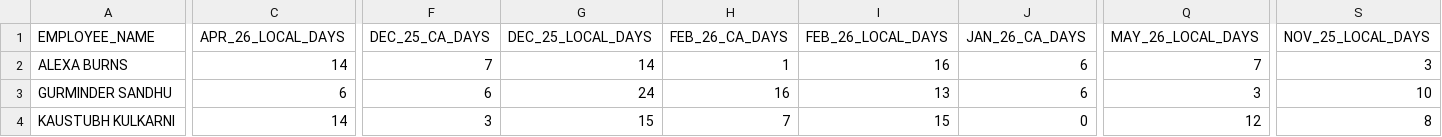
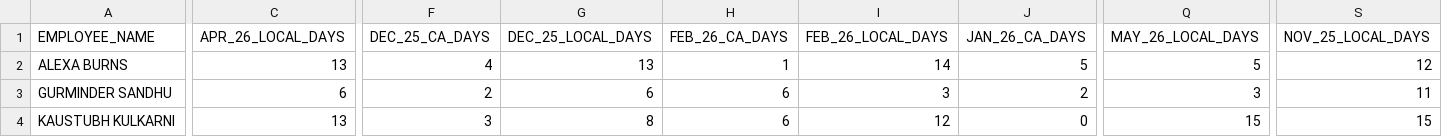
Before and after one commit to KPWCITE/pge-propel-scm-resources-dashboard, a CSV file: LTA_SCM_ONSHORE_DATA.csv, drawn as a sheet; only a part is shown, gaps mark what is left out; the diff covers the shown part only; the diff names each change by its address in the sheet, - before the commit and + after, or states it on an @@ line.

Commit message:
Add files via upload

```diff
--- a/LTA_SCM_ONSHORE_DATA.csv
+++ b/LTA_SCM_ONSHORE_DATA.csv
-C2 (APR_26_LOCAL_DAYS): 14
+C2 (APR_26_LOCAL_DAYS): 13
-F2 (DEC_25_CA_DAYS): 7
+F2 (DEC_25_CA_DAYS): 4
-G2 (DEC_25_LOCAL_DAYS): 14
+G2 (DEC_25_LOCAL_DAYS): 13
-I2 (FEB_26_LOCAL_DAYS): 16
+I2 (FEB_26_LOCAL_DAYS): 14
-J2 (JAN_26_CA_DAYS): 6
+J2 (JAN_26_CA_DAYS): 5
-Q2 (MAY_26_LOCAL_DAYS): 7
+Q2 (MAY_26_LOCAL_DAYS): 5
-S2 (NOV_25_LOCAL_DAYS): 3
+S2 (NOV_25_LOCAL_DAYS): 12
-F3 (DEC_25_CA_DAYS): 6
+F3 (DEC_25_CA_DAYS): 2
-G3 (DEC_25_LOCAL_DAYS): 24
+G3 (DEC_25_LOCAL_DAYS): 6
-H3 (FEB_26_CA_DAYS): 16
+H3 (FEB_26_CA_DAYS): 6
-I3 (FEB_26_LOCAL_DAYS): 13
+I3 (FEB_26_LOCAL_DAYS): 3
-J3 (JAN_26_CA_DAYS): 6
+J3 (JAN_26_CA_DAYS): 2
-S3 (NOV_25_LOCAL_DAYS): 10
+S3 (NOV_25_LOCAL_DAYS): 11
-C4 (APR_26_LOCAL_DAYS): 14
+C4 (APR_26_LOCAL_DAYS): 13
-G4 (DEC_25_LOCAL_DAYS): 15
+G4 (DEC_25_LOCAL_DAYS): 8
-H4 (FEB_26_CA_DAYS): 7
+H4 (FEB_26_CA_DAYS): 6
-I4 (FEB_26_LOCAL_DAYS): 15
+I4 (FEB_26_LOCAL_DAYS): 12
-Q4 (MAY_26_LOCAL_DAYS): 12
+Q4 (MAY_26_LOCAL_DAYS): 15
-S4 (NOV_25_LOCAL_DAYS): 8
+S4 (NOV_25_LOCAL_DAYS): 15
```
Also changed, not shown: 1 added row, 1 removed row and 48 edited cells elsewhere in this file.
